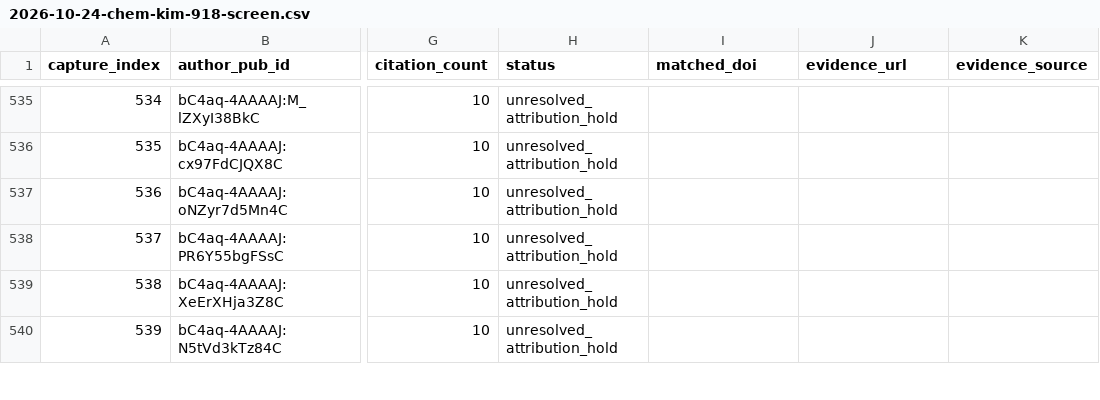
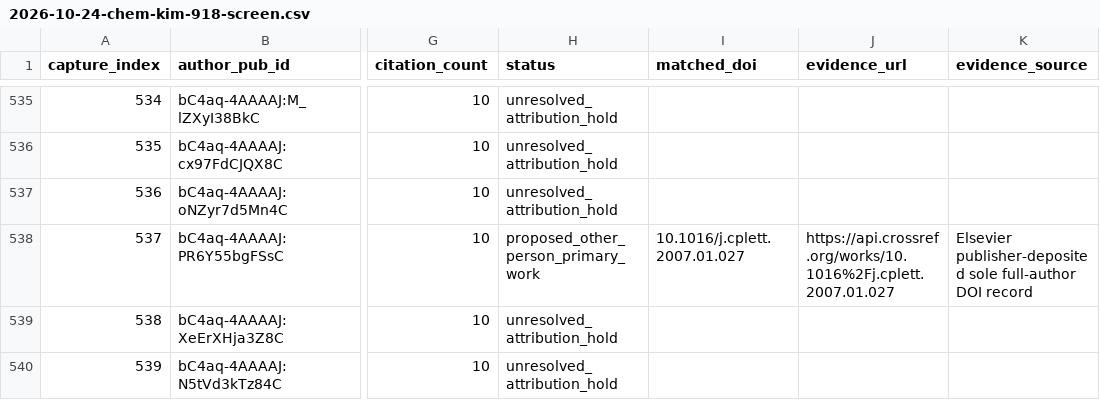
Before and after one commit to cmccomb/map-of-research, a CSV file: registry/reviews/2026-10-24-chem-kim-918-screen.csv, drawn as a sheet; only a part is shown, gaps mark what is left out; the diff names each change by its address in the sheet, - before the commit and + after, or states it on an @@ line.

Commit message:
Review Hyojoon Kim sole-author DOI attribution

```diff
--- a/registry/reviews/2026-10-24-chem-kim-918-screen.csv
+++ b/registry/reviews/2026-10-24-chem-kim-918-screen.csv
-H538 (status): unresolved_attribution_hold
+H538 (status): proposed_other_person_primary_work
-I538 (matched_doi): (empty)
+I538 (matched_doi): 10.1016/j.cplett.2007.01.027
-J538 (evidence_url): (empty)
+J538 (evidence_url): https://api.crossref.org/works/10.1016%2Fj.cplett.2007.01.027
-K538 (evidence_source): (empty)
+K538 (evidence_source): Elsevier publisher-deposited sole full-author DOI record
```
Also changed, not shown: 4 other files.
